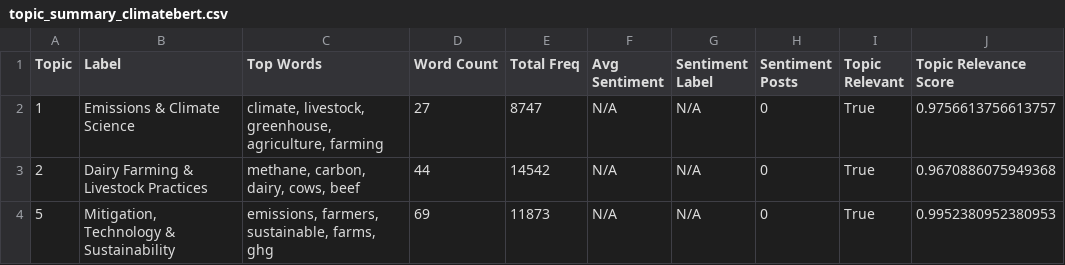
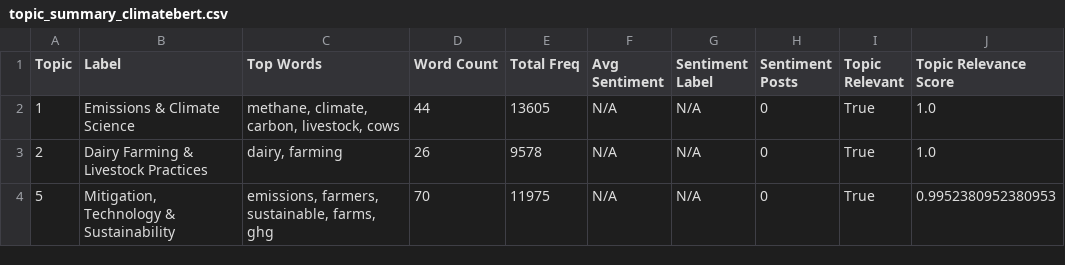
Before and after one commit to ysadamt/csce482-semantic-analysis, a CSV file: results/topic_summary_climatebert.csv, drawn as a sheet.

```diff
--- a/results/topic_summary_climatebert.csv
+++ b/results/topic_summary_climatebert.csv
@@ -1,4 +1,4 @@
 Topic,Label,Top Words,Word Count,Total Freq,Avg Sentiment,Sentiment Label,Sentiment Posts,Topic Relevant,Topic Relevance Score
-1,Emissions & Climate Science,"climate, livestock, greenhouse, agriculture, farming",27,8747,N/A,N/A,0,True,0.9756613756613757
-2,Dairy Farming & Livestock Practices,"methane, carbon, dairy, cows, beef",44,14542,N/A,N/A,0,True,0.9670886075949368
-5,"Mitigation, Technology & Sustainability","emissions, farmers, sustainable, farms, ghg",69,11873,N/A,N/A,0,True,0.9952380952380953
+1,Emissions & Climate Science,"methane, climate, carbon, livestock, cows",44,13605,N/A,N/A,0,True,1.0
+2,Dairy Farming & Livestock Practices,"dairy, farming",26,9578,N/A,N/A,0,True,1.0
+5,"Mitigation, Technology & Sustainability","emissions, farmers, sustainable, farms, ghg",70,11975,N/A,N/A,0,True,0.9952380952380953
```
Also changed, not shown: results/sentiment_keyword_quality_check.csv, results/topic_keywords_frequency_vader.csv, 37 other files.
